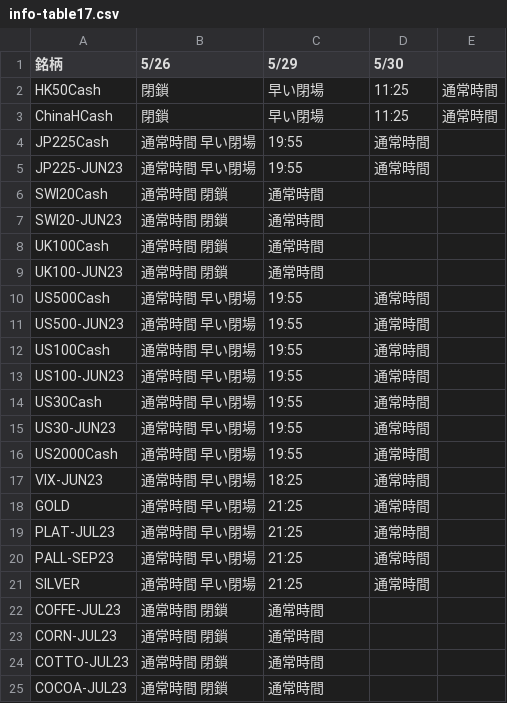
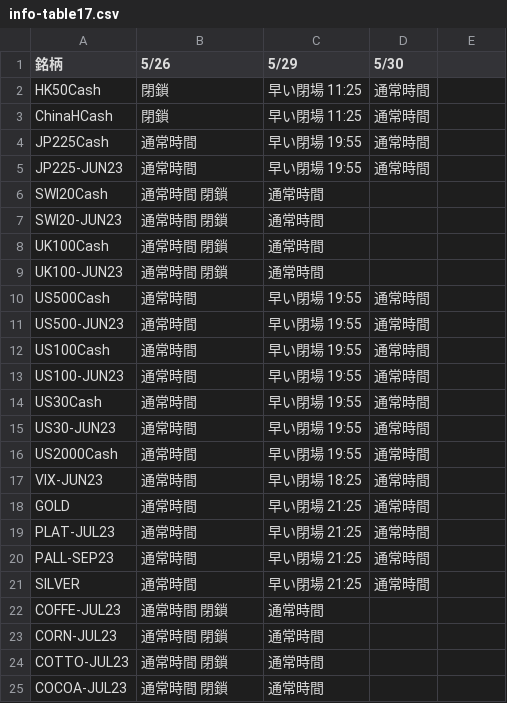
Before and after one commit to gnidart-mx/gnidart-mx.github.io, a CSV file: _data/info-table17.csv, drawn as a sheet; only a part is shown; the diff covers the shown part only.

```diff
--- a/_data/info-table17.csv
+++ b/_data/info-table17.csv
@@ -1,6 +1,6 @@
 銘柄, 5/26, 5/29, 5/30
-HK50Cash, 閉鎖, 早い閉場,  11:25, 通常時間
-ChinaHCash, 閉鎖, 早い閉場,  11:25, 通常時間
-JP225Cash, 通常時間 早い閉場,  19:55, 通常時間
-JP225-JUN23, 通常時間 早い閉場,  19:55, 通常時間
+HK50Cash, 閉鎖, 早い閉場  11:25, 通常時間
+ChinaHCash, 閉鎖, 早い閉場  11:25, 通常時間
+JP225Cash, 通常時間, 早い閉場  19:55, 通常時間
+JP225-JUN23, 通常時間, 早い閉場  19:55, 通常時間
 SWI20Cash, 通常時間 閉鎖, 通常時間
@@ -9,14 +9,14 @@ UK100Cash, 通常時間 閉鎖, 通常時間
 UK100-JUN23, 通常時間 閉鎖, 通常時間
-US500Cash, 通常時間 早い閉場,  19:55, 通常時間
-US500-JUN23, 通常時間 早い閉場,  19:55, 通常時間
-US100Cash, 通常時間 早い閉場,  19:55, 通常時間
-US100-JUN23, 通常時間 早い閉場,  19:55, 通常時間
-US30Cash, 通常時間 早い閉場,  19:55, 通常時間
-US30-JUN23, 通常時間 早い閉場,  19:55, 通常時間
-US2000Cash, 通常時間 早い閉場,  19:55, 通常時間
-VIX-JUN23, 通常時間 早い閉場,  18:25, 通常時間
-GOLD, 通常時間 早い閉場,  21:25, 通常時間
-PLAT-JUL23, 通常時間 早い閉場,  21:25, 通常時間
-PALL-SEP23, 通常時間 早い閉場,  21:25, 通常時間
-SILVER, 通常時間 早い閉場,  21:25, 通常時間
+US500Cash, 通常時間, 早い閉場  19:55, 通常時間
+US500-JUN23, 通常時間, 早い閉場  19:55, 通常時間
+US100Cash, 通常時間, 早い閉場  19:55, 通常時間
+US100-JUN23, 通常時間, 早い閉場  19:55, 通常時間
+US30Cash, 通常時間, 早い閉場  19:55, 通常時間
+US30-JUN23, 通常時間, 早い閉場  19:55, 通常時間
+US2000Cash, 通常時間, 早い閉場  19:55, 通常時間
+VIX-JUN23, 通常時間, 早い閉場  18:25, 通常時間
+GOLD, 通常時間, 早い閉場  21:25, 通常時間
+PLAT-JUL23, 通常時間, 早い閉場  21:25, 通常時間
+PALL-SEP23, 通常時間, 早い閉場  21:25, 通常時間
+SILVER, 通常時間, 早い閉場  21:25, 通常時間
 COFFE-JUL23, 通常時間 閉鎖, 通常時間
```
Also changed, not shown: 12 edited cells elsewhere in this file, _data/info-table15.csv, _data/info-table16.csv.
